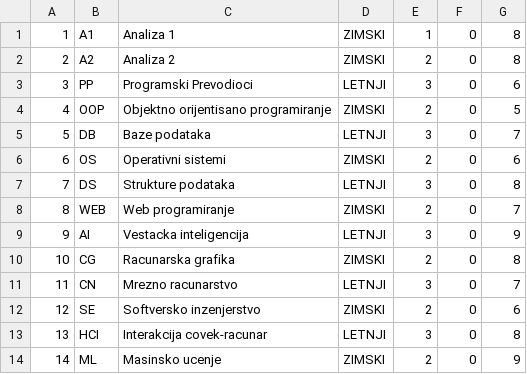
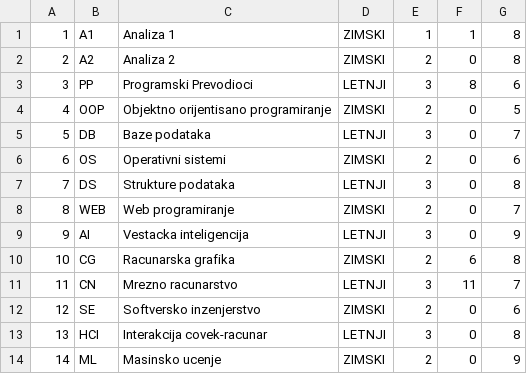
Before and after one commit to VeljkoW/Student-Service, a CSV file: CLI/Data/Subject.csv, drawn as a sheet.

Commit message:
SearchBar now works for students, added subjects to professors, started working on adding subjects to professors, implemented adding and editing professors in subjects

```diff
--- a/CLI/Data/Subject.csv
+++ b/CLI/Data/Subject.csv
@@ -1,4 +1,4 @@
-1|A1|Analiza 1|ZIMSKI|1|0|8
+1|A1|Analiza 1|ZIMSKI|1|1|8
 2|A2|Analiza 2|ZIMSKI|2|0|8
-3|PP|Programski Prevodioci|LETNJI|3|0|6
+3|PP|Programski Prevodioci|LETNJI|3|8|6
 4|OOP|Objektno orijentisano programiranje|ZIMSKI|2|0|5
@@ -9,4 +9,4 @@
 9|AI|Vestacka inteligencija|LETNJI|3|0|9
-10|CG|Racunarska grafika|ZIMSKI|2|0|8
-11|CN|Mrezno racunarstvo|LETNJI|3|0|7
+10|CG|Racunarska grafika|ZIMSKI|2|6|8
+11|CN|Mrezno racunarstvo|LETNJI|3|11|7
 12|SE|Softversko inzenjerstvo|ZIMSKI|2|0|6
```
Also changed, not shown: 16 other files.
